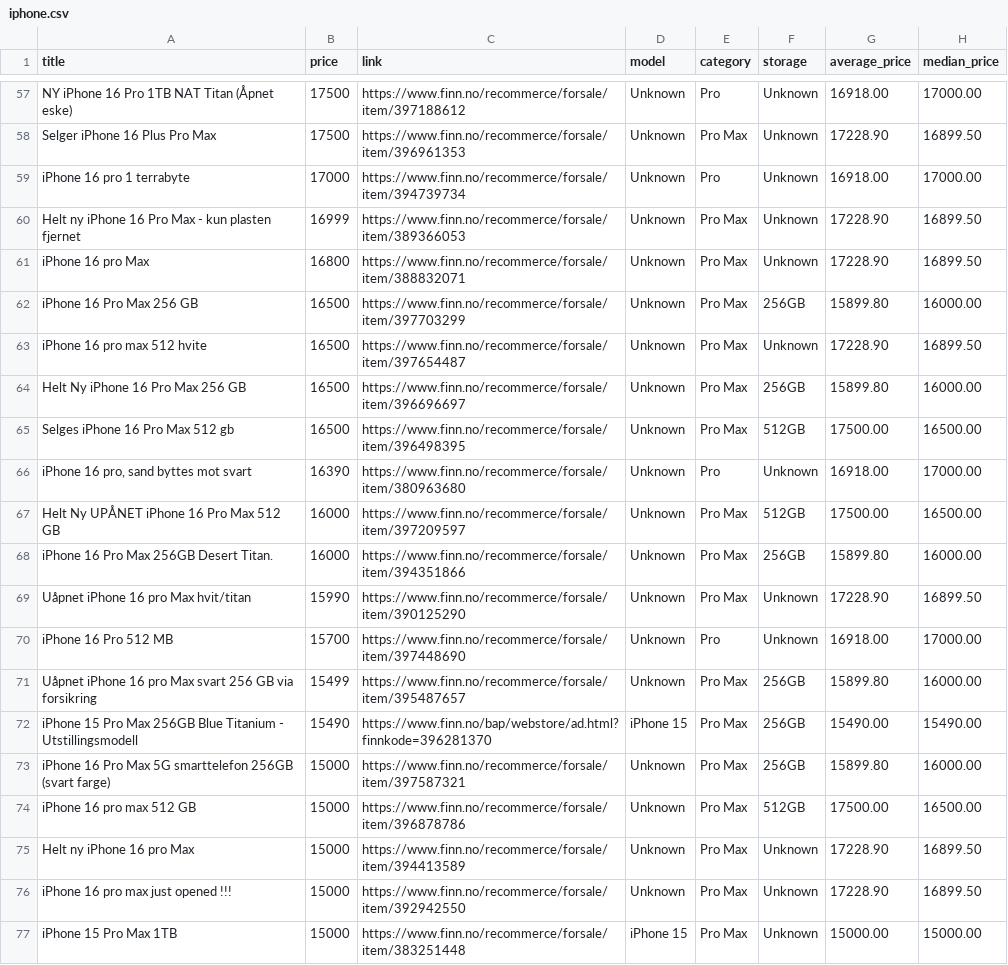
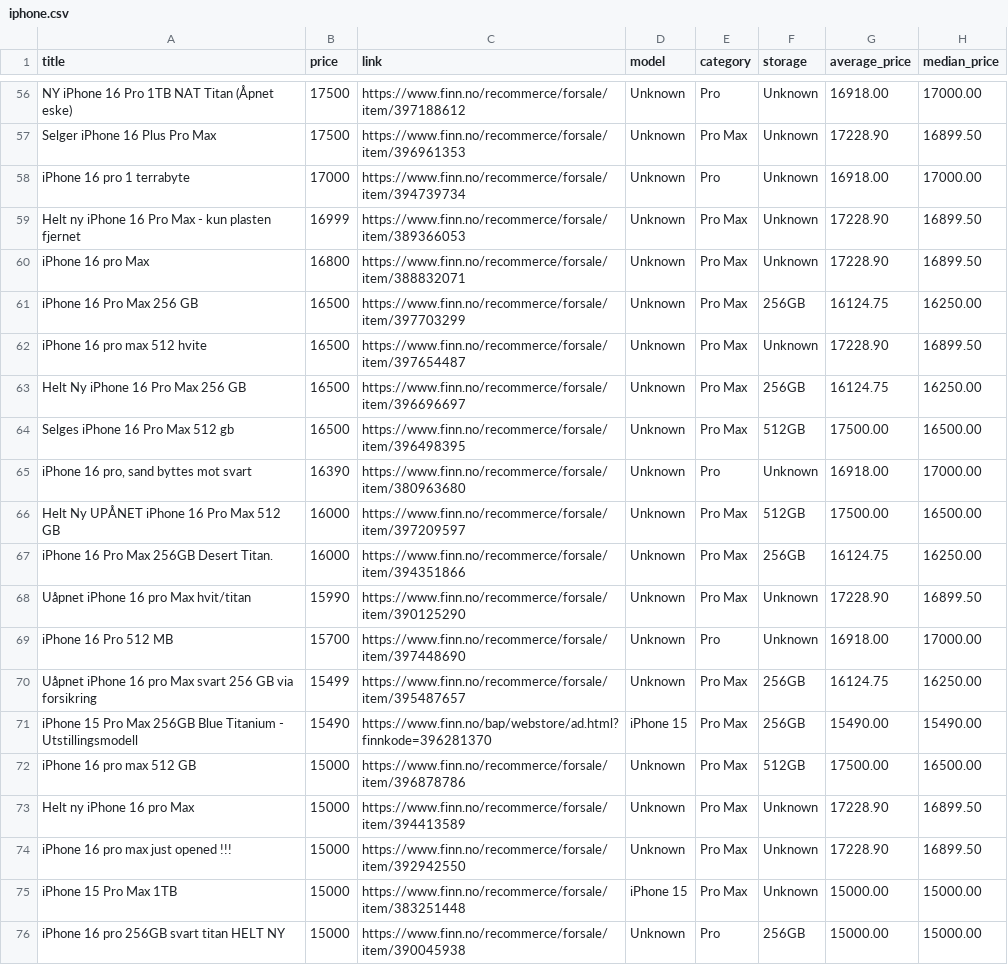
Before and after one commit to JibbelJabbel/Scrap, a CSV file: iphone.csv, drawn as a sheet; only a part is shown, gaps mark what is left out; the diff covers the shown part only.

```diff
--- a/iphone.csv
+++ b/iphone.csv
@@ -61,5 +60,5 @@ Helt ny iPhone 16 Pro Max - kun plasten fjernet,16999,https://www.finn.no/recomm
 iPhone 16 pro Max,16800,https://www.finn.no/recommerce/forsale/item/388832071,Unknown,Pro Max,Unknown,17228.90,16899.50
-iPhone 16 Pro Max 256 GB,16500,https://www.finn.no/recommerce/forsale/item/397703299,Unknown,Pro Max,256GB,15899.80,16000.00
+iPhone 16 Pro Max 256 GB,16500,https://www.finn.no/recommerce/forsale/item/397703299,Unknown,Pro Max,256GB,16124.75,16250.00
 iPhone 16 pro max 512 hvite,16500,https://www.finn.no/recommerce/forsale/item/397654487,Unknown,Pro Max,Unknown,17228.90,16899.50
-Helt Ny iPhone 16 Pro Max 256 GB,16500,https://www.finn.no/recommerce/forsale/item/396696697,Unknown,Pro Max,256GB,15899.80,16000.00
+Helt Ny iPhone 16 Pro Max 256 GB,16500,https://www.finn.no/recommerce/forsale/item/396696697,Unknown,Pro Max,256GB,16124.75,16250.00
 Selges iPhone 16 Pro Max 512 gb,16500,https://www.finn.no/recommerce/forsale/item/396498395,Unknown,Pro Max,512GB,17500.00,16500.00
@@ -67,8 +66,7 @@ Selges iPhone 16 Pro Max 512 gb,16500,https://www.finn.no/recommerce/forsale/ite
 Helt Ny UPÅNET iPhone 16 Pro Max 512 GB,16000,https://www.finn.no/recommerce/forsale/item/397209597,Unknown,Pro Max,512GB,17500.00,16500.00
-iPhone 16 Pro Max 256GB Desert Titan.,16000,https://www.finn.no/recommerce/forsale/item/394351866,Unknown,Pro Max,256GB,15899.80,16000.00
+iPhone 16 Pro Max 256GB Desert Titan.,16000,https://www.finn.no/recommerce/forsale/item/394351866,Unknown,Pro Max,256GB,16124.75,16250.00
 Uåpnet iPhone 16 pro Max hvit/titan,15990,https://www.finn.no/recommerce/forsale/item/390125290,Unknown,Pro Max,Unknown,17228.90,16899.50
 iPhone 16 Pro 512 MB,15700,https://www.finn.no/recommerce/forsale/item/397448690,Unknown,Pro,Unknown,16918.00,17000.00
-Uåpnet iPhone 16 pro Max svart 256 GB via forsikring,15499,https://www.finn.no/recommerce/forsale/item/395487657,Unknown,Pro Max,256GB,15899.80,16000.00
+Uåpnet iPhone 16 pro Max svart 256 GB via forsikring,15499,https://www.finn.no/recommerce/forsale/item/395487657,Unknown,Pro Max,256GB,16124.75,16250.00
 iPhone 15 Pro Max 256GB Blue Titanium - Utstillingsmodell,15490,https://www.finn.no/bap/webstore/ad.html?finnkode=396281370,iPhone 15,Pro Max,256GB,15490.00,15490.00
-iPhone 16 Pro Max 5G smarttelefon 256GB (svart farge),15000,https://www.finn.no/recommerce/forsale/item/397587321,Unknown,Pro Max,256GB,15899.80,16000.00
 iPhone 16 pro max 512 GB,15000,https://www.finn.no/recommerce/forsale/item/396878786,Unknown,Pro Max,512GB,17500.00,16500.00
@@ -77 +75,2 @@ iPhone 16 pro max just opened !!!,15000,https://www.finn.no/recommerce/forsale/i
 iPhone 15 Pro Max  1TB,15000,https://www.finn.no/recommerce/forsale/item/383251448,iPhone 15,Pro Max,Unknown,15000.00,15000.00
+iPhone 16 pro 256GB svart titan HELT NY,15000,https://www.finn.no/recommerce/forsale/item/390045938,Unknown,Pro,256GB,15000.00,15000.00
```
Also changed, not shown: 1 added row, 2 removed rows and 8 edited cells elsewhere in this file.
